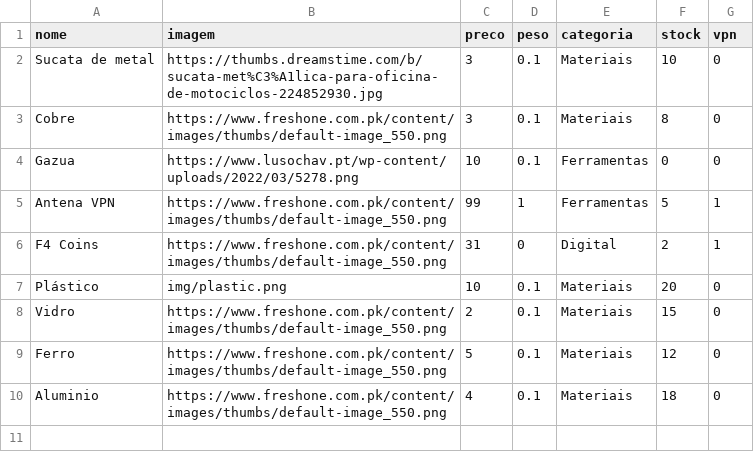
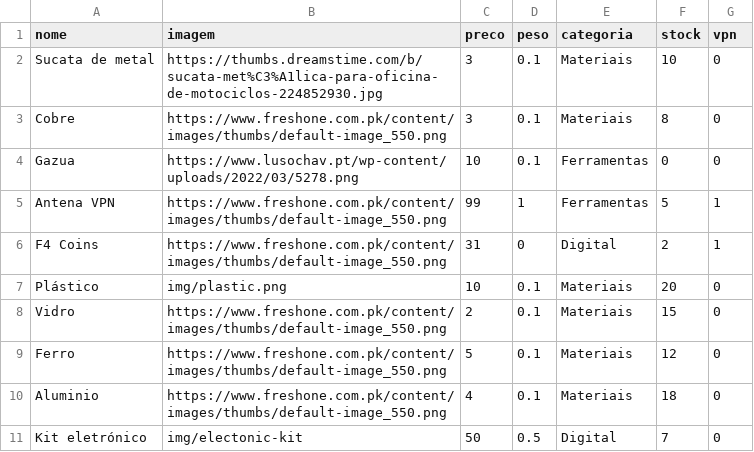
Before and after one commit to limpinh0/esperanzabuy, a CSV file: produtos.csv, drawn as a sheet; the diff names each change by its address in the sheet, - before the commit and + after, or states it on an @@ line.

```diff
--- a/produtos.csv
+++ b/produtos.csv
+row 11: Kit eletrónico | img/electonic-kit | 50 | 0.5 | Digital | 7 | 0
```
Also changed, not shown: 1 other file.
